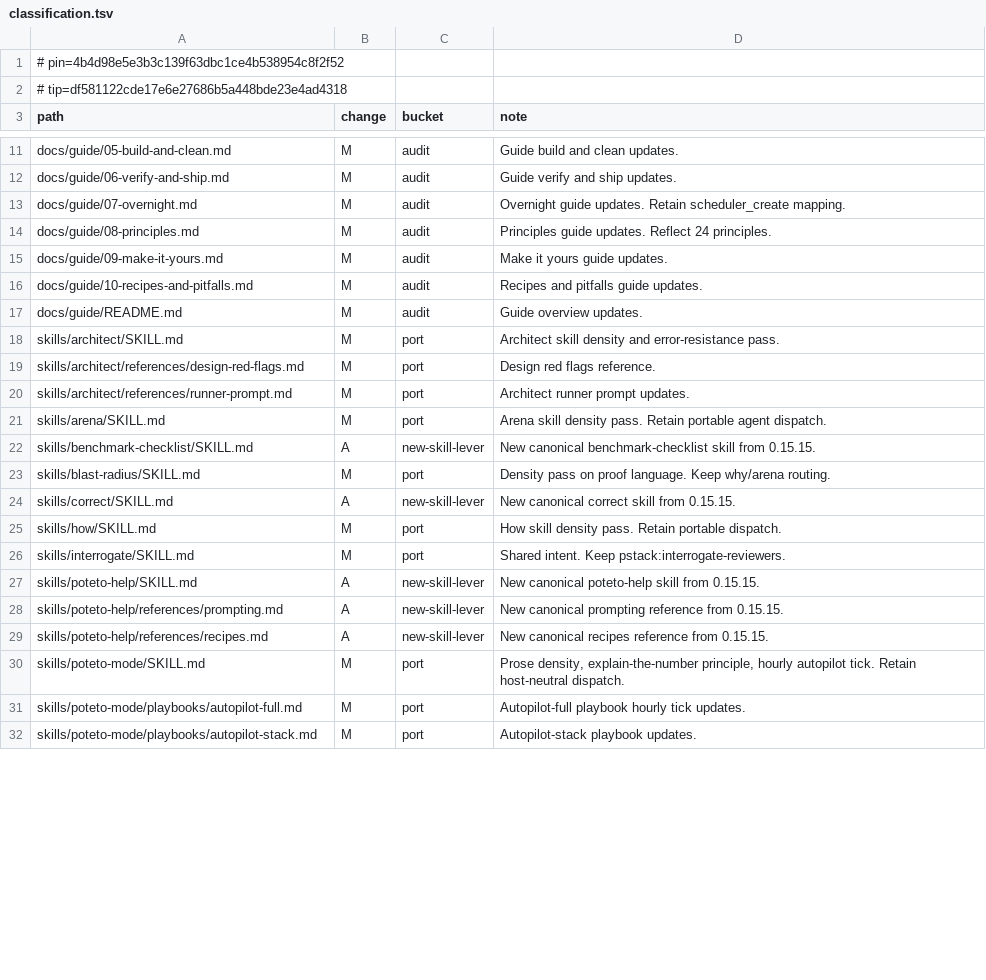
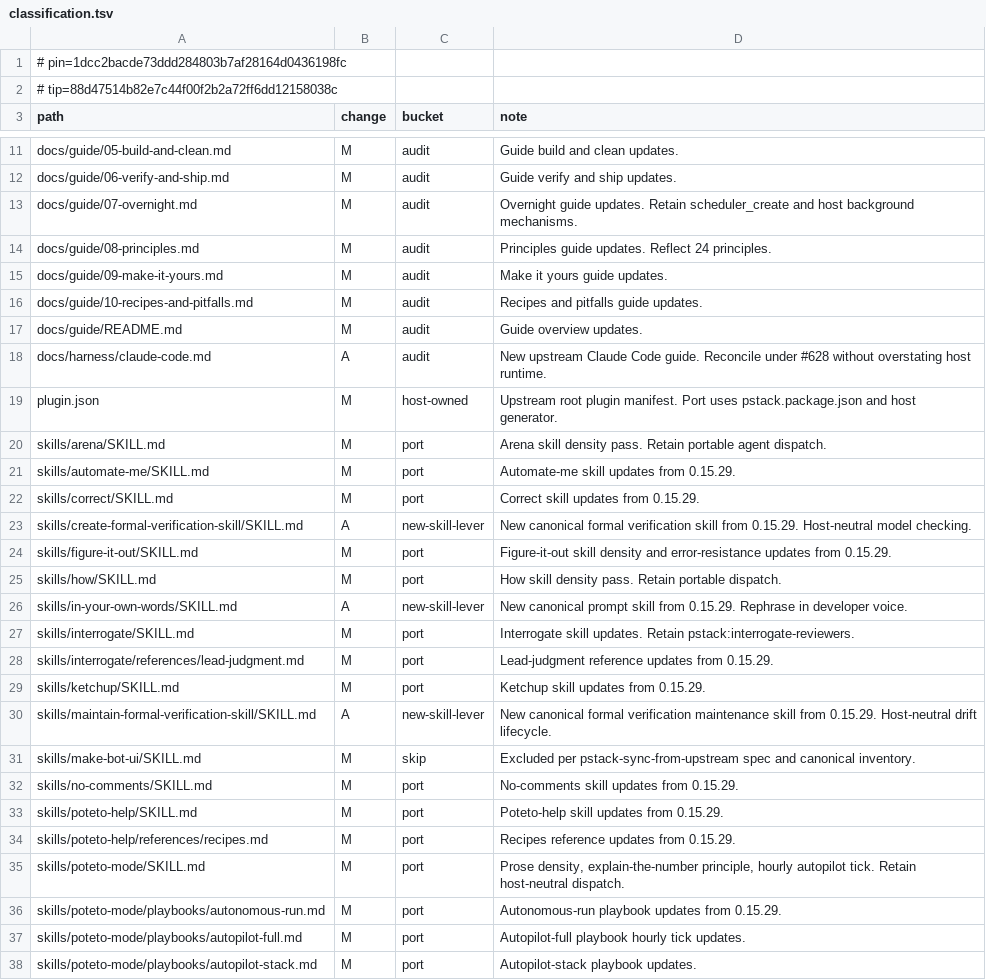
Before and after one commit to tommy-ca/pstack, a TSV file: skills/swarm/references/classification.tsv, drawn as a sheet; only a part is shown, gaps mark what is left out; the diff covers the shown part only.

Commit message:
feat(sync): freeze and classify 0.15.29 upstream delta across 70 paths (#623)

```diff
--- a/skills/swarm/references/classification.tsv
+++ b/skills/swarm/references/classification.tsv
@@ -1,3 +1,3 @@
-# pin=4b4d98e5e3b3c139f63dbc1ce4b538954c8f2f52
-# tip=df581122cde17e6e27686b5a448bde23e4ad4318
+# pin=1dcc2bacde73ddd284803b7af28164d0436198fc
+# tip=88d47514b82e7c44f00f2b2a72ff6dd12158038c
 path	change	bucket	note
@@ -12,3 +12,3 @@ docs/guide/05-build-and-clean.md	M	audit	Guide build and clean updates.
 docs/guide/06-verify-and-ship.md	M	audit	Guide verify and ship updates.
-docs/guide/07-overnight.md	M	audit	Overnight guide updates. Retain scheduler_create mapping.
+docs/guide/07-overnight.md	M	audit	Overnight guide updates. Retain scheduler_create and host background mechanisms.
 docs/guide/08-principles.md	M	audit	Principles guide updates. Reflect 24 principles.
@@ -17,15 +17,21 @@ docs/guide/10-recipes-and-pitfalls.md	M	audit	Recipes and pitfalls guide updates
 docs/guide/README.md	M	audit	Guide overview updates.
-skills/architect/SKILL.md	M	port	Architect skill density and error-resistance pass.
-skills/architect/references/design-red-flags.md	M	port	Design red flags reference.
-skills/architect/references/runner-prompt.md	M	port	Architect runner prompt updates.
+docs/harness/claude-code.md	A	audit	New upstream Claude Code guide. Reconcile under #628 without overstating host runtime.
+plugin.json	M	host-owned	Upstream root plugin manifest. Port uses pstack.package.json and host generator.
 skills/arena/SKILL.md	M	port	Arena skill density pass. Retain portable agent dispatch.
-skills/benchmark-checklist/SKILL.md	A	new-skill-lever	New canonical benchmark-checklist skill from 0.15.15.
-skills/blast-radius/SKILL.md	M	port	Density pass on proof language. Keep why/arena routing.
-skills/correct/SKILL.md	A	new-skill-lever	New canonical correct skill from 0.15.15.
+skills/automate-me/SKILL.md	M	port	Automate-me skill updates from 0.15.29.
+skills/correct/SKILL.md	M	port	Correct skill updates from 0.15.29.
+skills/create-formal-verification-skill/SKILL.md	A	new-skill-lever	New canonical formal verification skill from 0.15.29. Host-neutral model checking.
+skills/figure-it-out/SKILL.md	M	port	Figure-it-out skill density and error-resistance updates from 0.15.29.
 skills/how/SKILL.md	M	port	How skill density pass. Retain portable dispatch.
-skills/interrogate/SKILL.md	M	port	Shared intent. Keep pstack:interrogate-reviewers.
-skills/poteto-help/SKILL.md	A	new-skill-lever	New canonical poteto-help skill from 0.15.15.
-skills/poteto-help/references/prompting.md	A	new-skill-lever	New canonical prompting reference from 0.15.15.
-skills/poteto-help/references/recipes.md	A	new-skill-lever	New canonical recipes reference from 0.15.15.
+skills/in-your-own-words/SKILL.md	A	new-skill-lever	New canonical prompt skill from 0.15.29. Rephrase in developer voice.
+skills/interrogate/SKILL.md	M	port	Interrogate skill updates. Retain pstack:interrogate-reviewers.
+skills/interrogate/references/lead-judgment.md	M	port	Lead-judgment reference updates from 0.15.29.
+skills/ketchup/SKILL.md	M	port	Ketchup skill updates from 0.15.29.
+skills/maintain-formal-verification-skill/SKILL.md	A	new-skill-lever	New canonical formal verification maintenance skill from 0.15.29. Host-neutral drift lifecycle.
+skills/make-bot-ui/SKILL.md	M	skip	Excluded per pstack-sync-from-upstream spec and canonical inventory.
+skills/no-comments/SKILL.md	M	port	No-comments skill updates from 0.15.29.
+skills/poteto-help/SKILL.md	M	port	Poteto-help skill updates from 0.15.29.
+skills/poteto-help/references/recipes.md	M	port	Recipes reference updates from 0.15.29.
 skills/poteto-mode/SKILL.md	M	port	Prose density, explain-the-number principle, hourly autopilot tick. Retain host-neutral dispatch.
+skills/poteto-mode/playbooks/autonomous-run.md	M	port	Autonomous-run playbook updates from 0.15.29.
 skills/poteto-mode/playbooks/autopilot-full.md	M	port	Autopilot-full playbook hourly tick updates.
```
Also changed, not shown: 24 added rows, 2 removed rows and 13 edited cells elsewhere in this file, 4 other files.
